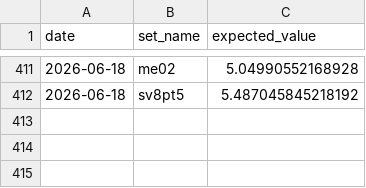
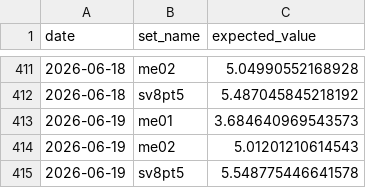
Before and after one commit to matthewisaiahchua-wq/pokemontcgtracker1-1, a CSV file: ev_history.csv, drawn as a sheet; only a part is shown, gaps mark what is left out; the diff names each change by its address in the sheet, - before the commit and + after, or states it on an @@ line.

Commit message:
Auto-update EV: Fri Jun 19 12:25:52 UTC 2026

```diff
--- a/ev_history.csv
+++ b/ev_history.csv
+row 413: 2026-06-19 | me01 | 3.684640969543573
+row 414: 2026-06-19 | me02 | 5.01201210614543
+row 415: 2026-06-19 | sv8pt5 | 5.548775446641578
```
